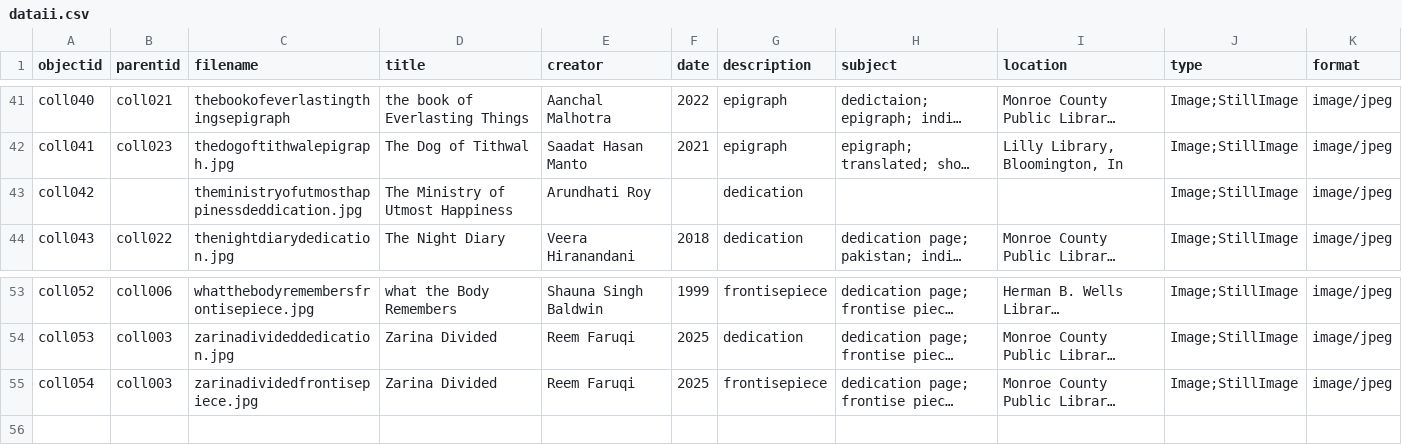
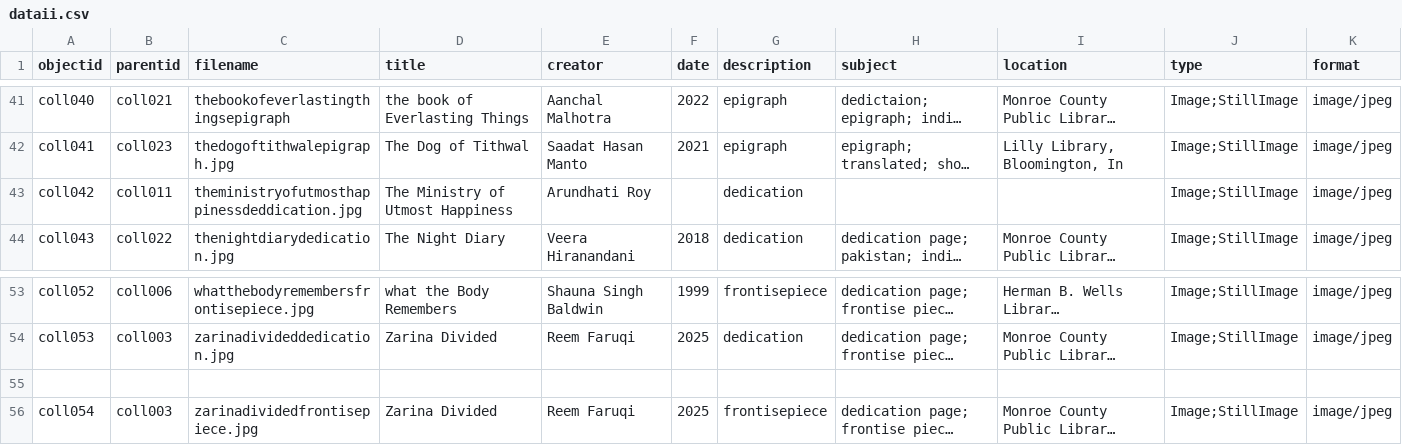
Before and after one commit to mmqadri/partitionliterature, a CSV file: _data/dataii.csv, drawn as a sheet; only a part is shown, gaps mark what is left out; long unchanged cells end in …; the diff names each change by its address in the sheet, - before the commit and + after, or states it on an @@ line.

Commit message:
Update dataii.csv

```diff
--- a/_data/dataii.csv
+++ b/_data/dataii.csv
-B43 (parentid): (empty)
+B43 (parentid): coll011
+row 55: (empty)
```
